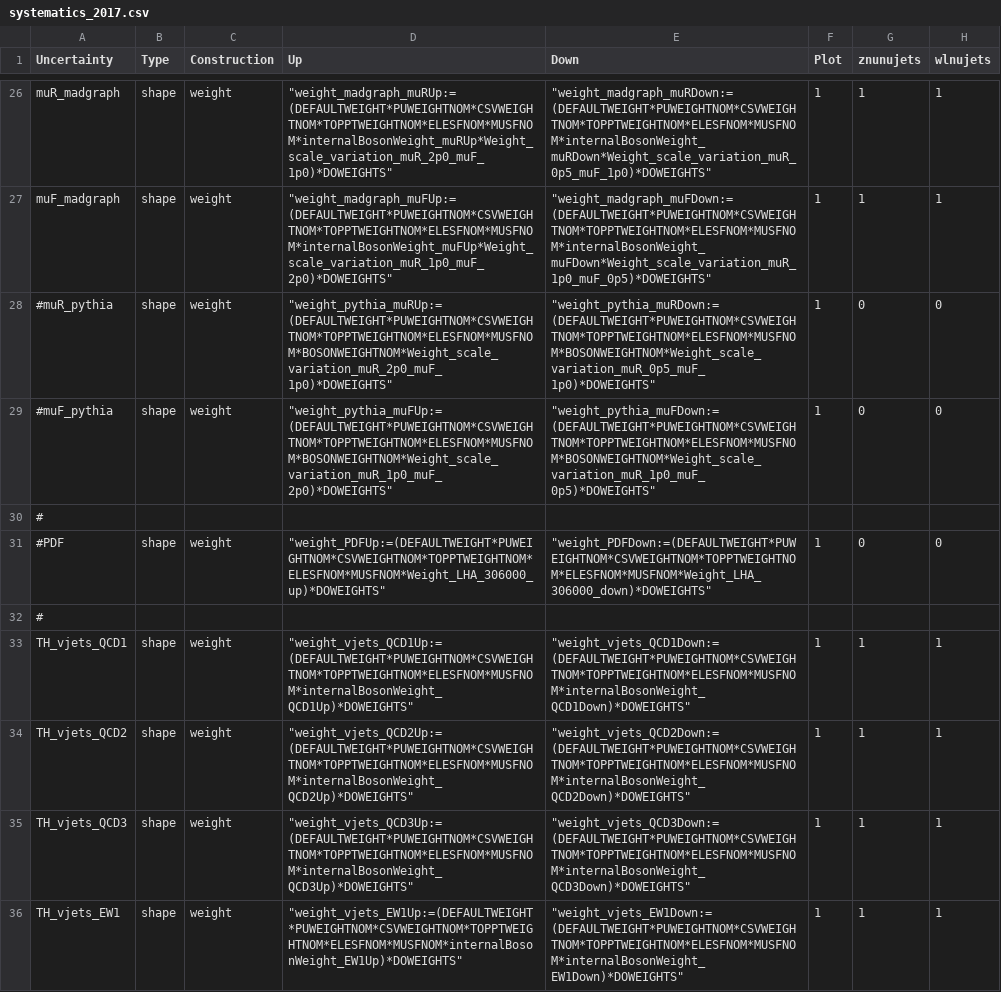
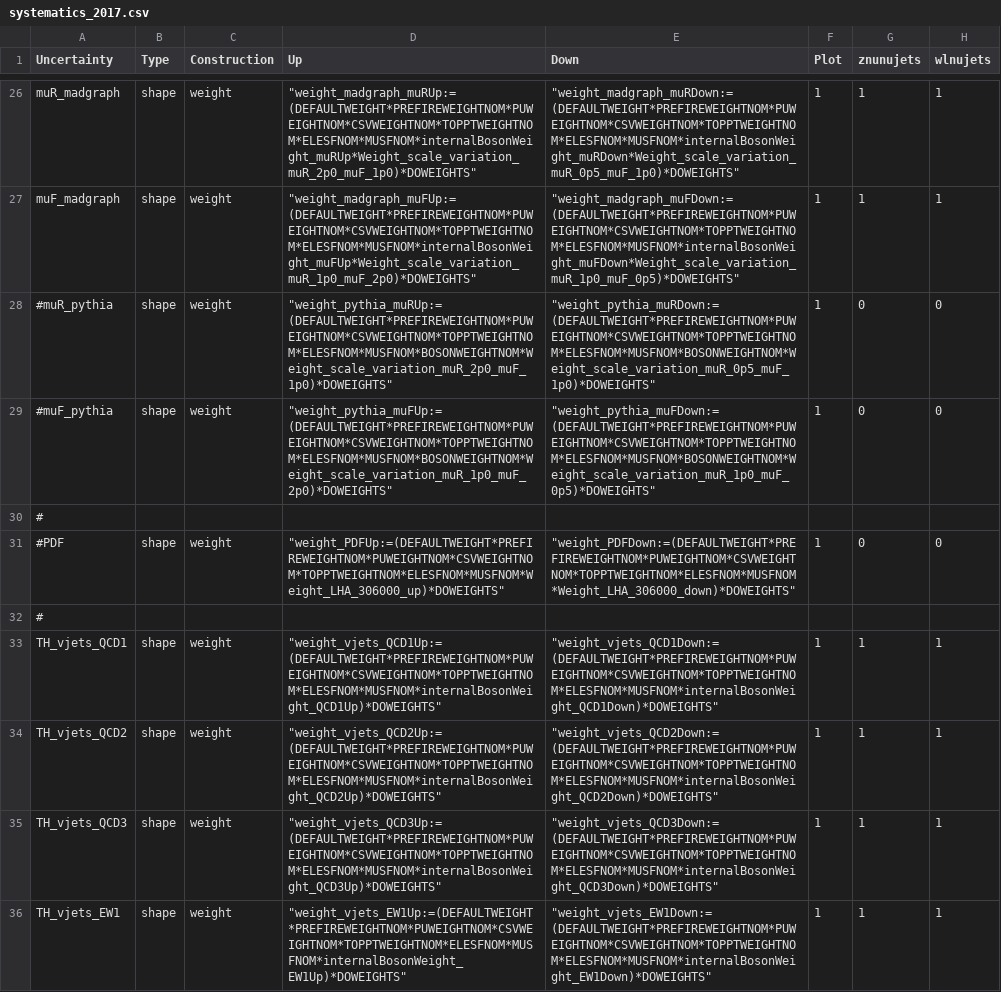
Before and after one commit to kit-cn-cms/pyroot-plotscripts, a CSV file: configs/Monotop/systematics_2017.csv, drawn as a sheet; only a part is shown, gaps mark what is left out; the diff covers the shown part only; the diff names each change by its address in the sheet, - before the commit and + after, or states it on an @@ line.

Commit message:
forgot to add nominal prefireweight to 2017 systematics csv

```diff
--- a/configs/Monotop/systematics_2017.csv
+++ b/configs/Monotop/systematics_2017.csv
-D26 (Up): "weight_madgraph_muRUp:=(DEFAULTWEIGHT*PUWEIGHTNOM*CSVWEIGHTNOM*TOPPTWEIGHTNOM*ELESFNOM*MUSFNOM*internalBosonWeight_muRUp*Weight_scale_variation_muR_2p0_muF_1p0)*DOWEIGHTS"
+D26 (Up): "weight_madgraph_muRUp:=(DEFAULTWEIGHT*PREFIREWEIGHTNOM*PUWEIGHTNOM*CSVWEIGHTNOM*TOPPTWEIGHTNOM*ELESFNOM*MUSFNOM*internalBosonWeight_muRUp*Weight_scale_variation_muR_2p0_muF_1p0)*DOWEIGHTS"
-E26 (Down): "weight_madgraph_muRDown:=(DEFAULTWEIGHT*PUWEIGHTNOM*CSVWEIGHTNOM*TOPPTWEIGHTNOM*ELESFNOM*MUSFNOM*internalBosonWeight_muRDown*Weight_scale_variation_muR_0p5_muF_1p0)*DOWEIGHTS"
+E26 (Down): "weight_madgraph_muRDown:=(DEFAULTWEIGHT*PREFIREWEIGHTNOM*PUWEIGHTNOM*CSVWEIGHTNOM*TOPPTWEIGHTNOM*ELESFNOM*MUSFNOM*internalBosonWeight_muRDown*Weight_scale_variation_muR_0p5_muF_1p0)*DOWEIGHTS"
-D27 (Up): "weight_madgraph_muFUp:=(DEFAULTWEIGHT*PUWEIGHTNOM*CSVWEIGHTNOM*TOPPTWEIGHTNOM*ELESFNOM*MUSFNOM*internalBosonWeight_muFUp*Weight_scale_variation_muR_1p0_muF_2p0)*DOWEIGHTS"
+D27 (Up): "weight_madgraph_muFUp:=(DEFAULTWEIGHT*PREFIREWEIGHTNOM*PUWEIGHTNOM*CSVWEIGHTNOM*TOPPTWEIGHTNOM*ELESFNOM*MUSFNOM*internalBosonWeight_muFUp*Weight_scale_variation_muR_1p0_muF_2p0)*DOWEIGHTS"
-E27 (Down): "weight_madgraph_muFDown:=(DEFAULTWEIGHT*PUWEIGHTNOM*CSVWEIGHTNOM*TOPPTWEIGHTNOM*ELESFNOM*MUSFNOM*internalBosonWeight_muFDown*Weight_scale_variation_muR_1p0_muF_0p5)*DOWEIGHTS"
+E27 (Down): "weight_madgraph_muFDown:=(DEFAULTWEIGHT*PREFIREWEIGHTNOM*PUWEIGHTNOM*CSVWEIGHTNOM*TOPPTWEIGHTNOM*ELESFNOM*MUSFNOM*internalBosonWeight_muFDown*Weight_scale_variation_muR_1p0_muF_0p5)*DOWEIGHTS"
-D28 (Up): "weight_pythia_muRUp:=(DEFAULTWEIGHT*PUWEIGHTNOM*CSVWEIGHTNOM*TOPPTWEIGHTNOM*ELESFNOM*MUSFNOM*BOSONWEIGHTNOM*Weight_scale_variation_muR_2p0_muF_1p0)*DOWEIGHTS"
+D28 (Up): "weight_pythia_muRUp:=(DEFAULTWEIGHT*PREFIREWEIGHTNOM*PUWEIGHTNOM*CSVWEIGHTNOM*TOPPTWEIGHTNOM*ELESFNOM*MUSFNOM*BOSONWEIGHTNOM*Weight_scale_variation_muR_2p0_muF_1p0)*DOWEIGHTS"
-E28 (Down): "weight_pythia_muRDown:=(DEFAULTWEIGHT*PUWEIGHTNOM*CSVWEIGHTNOM*TOPPTWEIGHTNOM*ELESFNOM*MUSFNOM*BOSONWEIGHTNOM*Weight_scale_variation_muR_0p5_muF_1p0)*DOWEIGHTS"
+E28 (Down): "weight_pythia_muRDown:=(DEFAULTWEIGHT*PREFIREWEIGHTNOM*PUWEIGHTNOM*CSVWEIGHTNOM*TOPPTWEIGHTNOM*ELESFNOM*MUSFNOM*BOSONWEIGHTNOM*Weight_scale_variation_muR_0p5_muF_1p0)*DOWEIGHTS"
-D29 (Up): "weight_pythia_muFUp:=(DEFAULTWEIGHT*PUWEIGHTNOM*CSVWEIGHTNOM*TOPPTWEIGHTNOM*ELESFNOM*MUSFNOM*BOSONWEIGHTNOM*Weight_scale_variation_muR_1p0_muF_2p0)*DOWEIGHTS"
+D29 (Up): "weight_pythia_muFUp:=(DEFAULTWEIGHT*PREFIREWEIGHTNOM*PUWEIGHTNOM*CSVWEIGHTNOM*TOPPTWEIGHTNOM*ELESFNOM*MUSFNOM*BOSONWEIGHTNOM*Weight_scale_variation_muR_1p0_muF_2p0)*DOWEIGHTS"
-E29 (Down): "weight_pythia_muFDown:=(DEFAULTWEIGHT*PUWEIGHTNOM*CSVWEIGHTNOM*TOPPTWEIGHTNOM*ELESFNOM*MUSFNOM*BOSONWEIGHTNOM*Weight_scale_variation_muR_1p0_muF_0p5)*DOWEIGHTS"
+E29 (Down): "weight_pythia_muFDown:=(DEFAULTWEIGHT*PREFIREWEIGHTNOM*PUWEIGHTNOM*CSVWEIGHTNOM*TOPPTWEIGHTNOM*ELESFNOM*MUSFNOM*BOSONWEIGHTNOM*Weight_scale_variation_muR_1p0_muF_0p5)*DOWEIGHTS"
-D31 (Up): "weight_PDFUp:=(DEFAULTWEIGHT*PUWEIGHTNOM*CSVWEIGHTNOM*TOPPTWEIGHTNOM*ELESFNOM*MUSFNOM*Weight_LHA_306000_up)*DOWEIGHTS"
+D31 (Up): "weight_PDFUp:=(DEFAULTWEIGHT*PREFIREWEIGHTNOM*PUWEIGHTNOM*CSVWEIGHTNOM*TOPPTWEIGHTNOM*ELESFNOM*MUSFNOM*Weight_LHA_306000_up)*DOWEIGHTS"
-E31 (Down): "weight_PDFDown:=(DEFAULTWEIGHT*PUWEIGHTNOM*CSVWEIGHTNOM*TOPPTWEIGHTNOM*ELESFNOM*MUSFNOM*Weight_LHA_306000_down)*DOWEIGHTS"
+E31 (Down): "weight_PDFDown:=(DEFAULTWEIGHT*PREFIREWEIGHTNOM*PUWEIGHTNOM*CSVWEIGHTNOM*TOPPTWEIGHTNOM*ELESFNOM*MUSFNOM*Weight_LHA_306000_down)*DOWEIGHTS"
-D33 (Up): "weight_vjets_QCD1Up:=(DEFAULTWEIGHT*PUWEIGHTNOM*CSVWEIGHTNOM*TOPPTWEIGHTNOM*ELESFNOM*MUSFNOM*internalBosonWeight_QCD1Up)*DOWEIGHTS"
+D33 (Up): "weight_vjets_QCD1Up:=(DEFAULTWEIGHT*PREFIREWEIGHTNOM*PUWEIGHTNOM*CSVWEIGHTNOM*TOPPTWEIGHTNOM*ELESFNOM*MUSFNOM*internalBosonWeight_QCD1Up)*DOWEIGHTS"
-E33 (Down): "weight_vjets_QCD1Down:=(DEFAULTWEIGHT*PUWEIGHTNOM*CSVWEIGHTNOM*TOPPTWEIGHTNOM*ELESFNOM*MUSFNOM*internalBosonWeight_QCD1Down)*DOWEIGHTS"
+E33 (Down): "weight_vjets_QCD1Down:=(DEFAULTWEIGHT*PREFIREWEIGHTNOM*PUWEIGHTNOM*CSVWEIGHTNOM*TOPPTWEIGHTNOM*ELESFNOM*MUSFNOM*internalBosonWeight_QCD1Down)*DOWEIGHTS"
-D34 (Up): "weight_vjets_QCD2Up:=(DEFAULTWEIGHT*PUWEIGHTNOM*CSVWEIGHTNOM*TOPPTWEIGHTNOM*ELESFNOM*MUSFNOM*internalBosonWeight_QCD2Up)*DOWEIGHTS"
+D34 (Up): "weight_vjets_QCD2Up:=(DEFAULTWEIGHT*PREFIREWEIGHTNOM*PUWEIGHTNOM*CSVWEIGHTNOM*TOPPTWEIGHTNOM*ELESFNOM*MUSFNOM*internalBosonWeight_QCD2Up)*DOWEIGHTS"
-E34 (Down): "weight_vjets_QCD2Down:=(DEFAULTWEIGHT*PUWEIGHTNOM*CSVWEIGHTNOM*TOPPTWEIGHTNOM*ELESFNOM*MUSFNOM*internalBosonWeight_QCD2Down)*DOWEIGHTS"
+E34 (Down): "weight_vjets_QCD2Down:=(DEFAULTWEIGHT*PREFIREWEIGHTNOM*PUWEIGHTNOM*CSVWEIGHTNOM*TOPPTWEIGHTNOM*ELESFNOM*MUSFNOM*internalBosonWeight_QCD2Down)*DOWEIGHTS"
-D35 (Up): "weight_vjets_QCD3Up:=(DEFAULTWEIGHT*PUWEIGHTNOM*CSVWEIGHTNOM*TOPPTWEIGHTNOM*ELESFNOM*MUSFNOM*internalBosonWeight_QCD3Up)*DOWEIGHTS"
+D35 (Up): "weight_vjets_QCD3Up:=(DEFAULTWEIGHT*PREFIREWEIGHTNOM*PUWEIGHTNOM*CSVWEIGHTNOM*TOPPTWEIGHTNOM*ELESFNOM*MUSFNOM*internalBosonWeight_QCD3Up)*DOWEIGHTS"
-E35 (Down): "weight_vjets_QCD3Down:=(DEFAULTWEIGHT*PUWEIGHTNOM*CSVWEIGHTNOM*TOPPTWEIGHTNOM*ELESFNOM*MUSFNOM*internalBosonWeight_QCD3Down)*DOWEIGHTS"
+E35 (Down): "weight_vjets_QCD3Down:=(DEFAULTWEIGHT*PREFIREWEIGHTNOM*PUWEIGHTNOM*CSVWEIGHTNOM*TOPPTWEIGHTNOM*ELESFNOM*MUSFNOM*internalBosonWeight_QCD3Down)*DOWEIGHTS"
-D36 (Up): "weight_vjets_EW1Up:=(DEFAULTWEIGHT*PUWEIGHTNOM*CSVWEIGHTNOM*TOPPTWEIGHTNOM*ELESFNOM*MUSFNOM*internalBosonWeight_EW1Up)*DOWEIGHTS"
+D36 (Up): "weight_vjets_EW1Up:=(DEFAULTWEIGHT*PREFIREWEIGHTNOM*PUWEIGHTNOM*CSVWEIGHTNOM*TOPPTWEIGHTNOM*ELESFNOM*MUSFNOM*internalBosonWeight_EW1Up)*DOWEIGHTS"
-E36 (Down): "weight_vjets_EW1Down:=(DEFAULTWEIGHT*PUWEIGHTNOM*CSVWEIGHTNOM*TOPPTWEIGHTNOM*ELESFNOM*MUSFNOM*internalBosonWeight_EW1Down)*DOWEIGHTS"
+E36 (Down): "weight_vjets_EW1Down:=(DEFAULTWEIGHT*PREFIREWEIGHTNOM*PUWEIGHTNOM*CSVWEIGHTNOM*TOPPTWEIGHTNOM*ELESFNOM*MUSFNOM*internalBosonWeight_EW1Down)*DOWEIGHTS"
```
Also changed, not shown: 52 edited cells elsewhere in this file.
